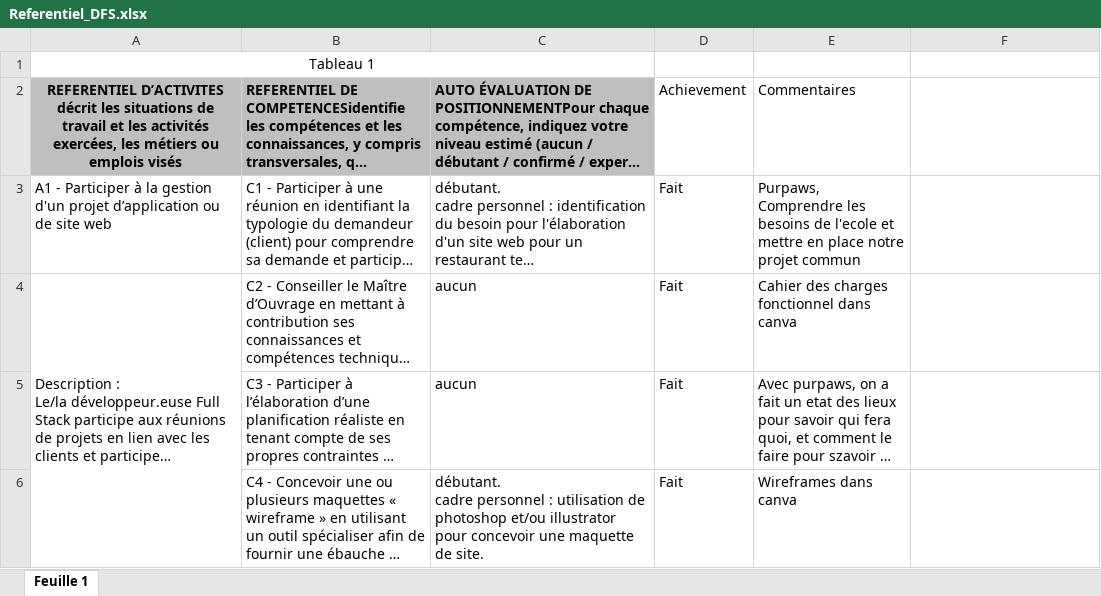
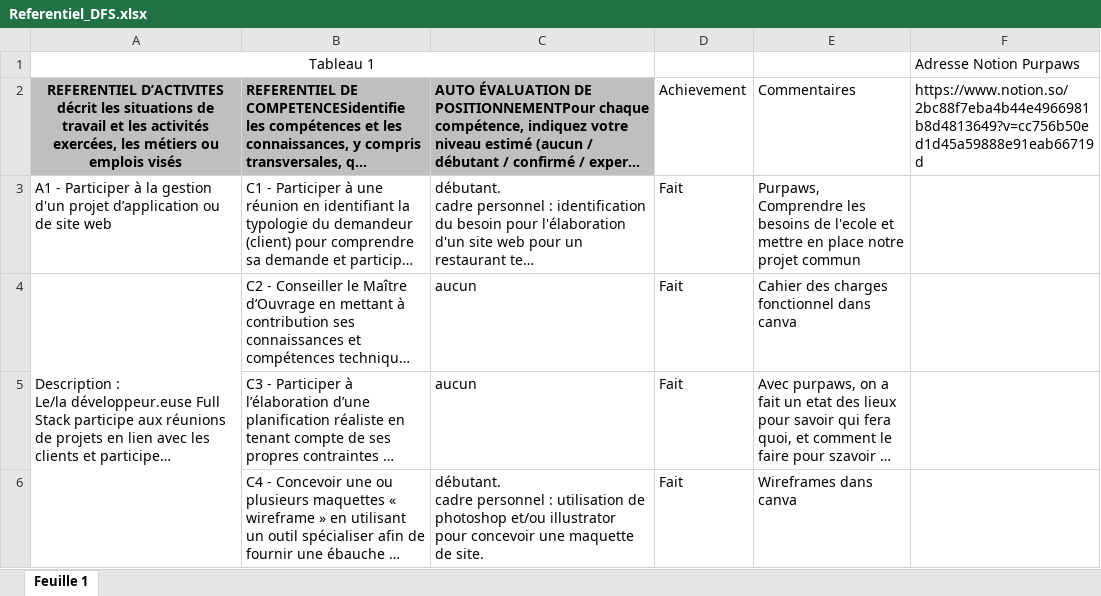
Before and after one commit to MarcSyndrome/soutenanceMarc, an Excel workbook: Referentiel_DFS.xlsx, sheet Feuille 1, drawn as a sheet; only a part is shown; long unchanged cells end in …; values as stored, in another font and other column widths than the file's, no borders; the diff names each change by its address in the sheet, - before the commit and + after, or states it on an @@ line.

Commit message:
Ajout Notion dans referenciel

```diff
--- a/Referentiel_DFS.xlsx (sheet Feuille 1)
+++ b/Referentiel_DFS.xlsx (sheet Feuille 1)
-F1: (empty)
+F1: Adresse Notion Purpaws
-F2: (empty)
+F2: https://www.notion.so/2bc88f7eba4b44e4966981b8d4813649?v=cc756b50ed1d45a59888e91eab66719d
```
Also changed, not shown: 1 other file.
